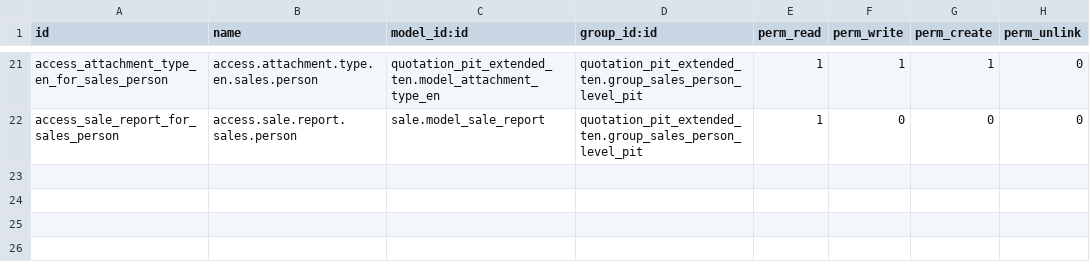
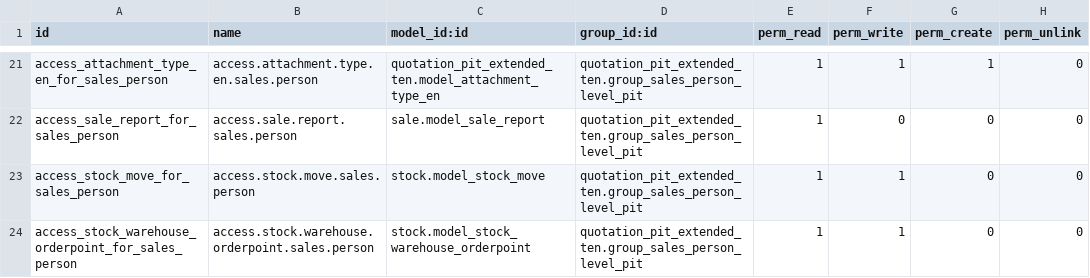
Before and after one commit to MPTechno/IntiPresisi2, a CSV file: quotation_pit_extended_ten/security/ir.model.access.csv, drawn as a sheet; only a part is shown, gaps mark what is left out.

Commit message:
[ADD] Add Director and Admin Access Rights.

```diff
--- a/quotation_pit_extended_ten/security/ir.model.access.csv
+++ b/quotation_pit_extended_ten/security/ir.model.access.csv
@@ -22 +22,3 @@ access_attachment_type_en_for_sales_person,access.attachment.type.en.sales.perso
 access_sale_report_for_sales_person,access.sale.report.sales.person,sale.model_sale_report,quotation_pit_extended_ten.group_sales_person_level_pit,1,0,0,0
+access_stock_move_for_sales_person,access.stock.move.sales.person,stock.model_stock_move,quotation_pit_extended_ten.group_sales_person_level_pit,1,1,0,0
+access_stock_warehouse_orderpoint_for_sales_person,access.stock.warehouse.orderpoint.sales.person,stock.model_stock_warehouse_orderpoint,quotation_pit_extended_ten.group_sales_person_level_pit,1,1,0,0
```
Also changed, not shown: 2 other files.
